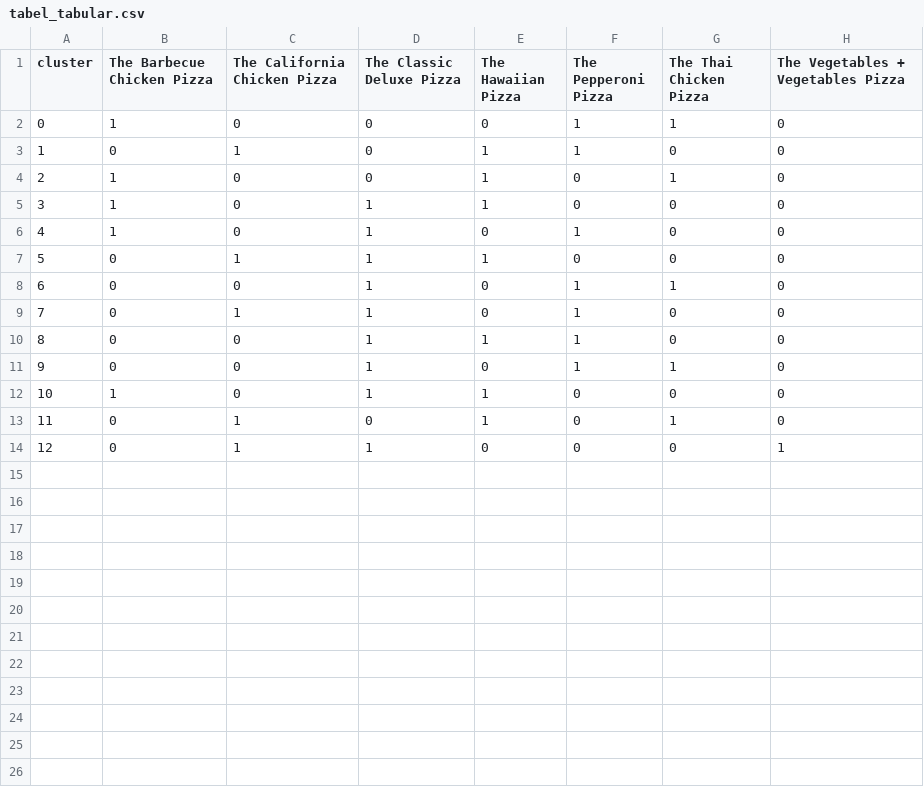
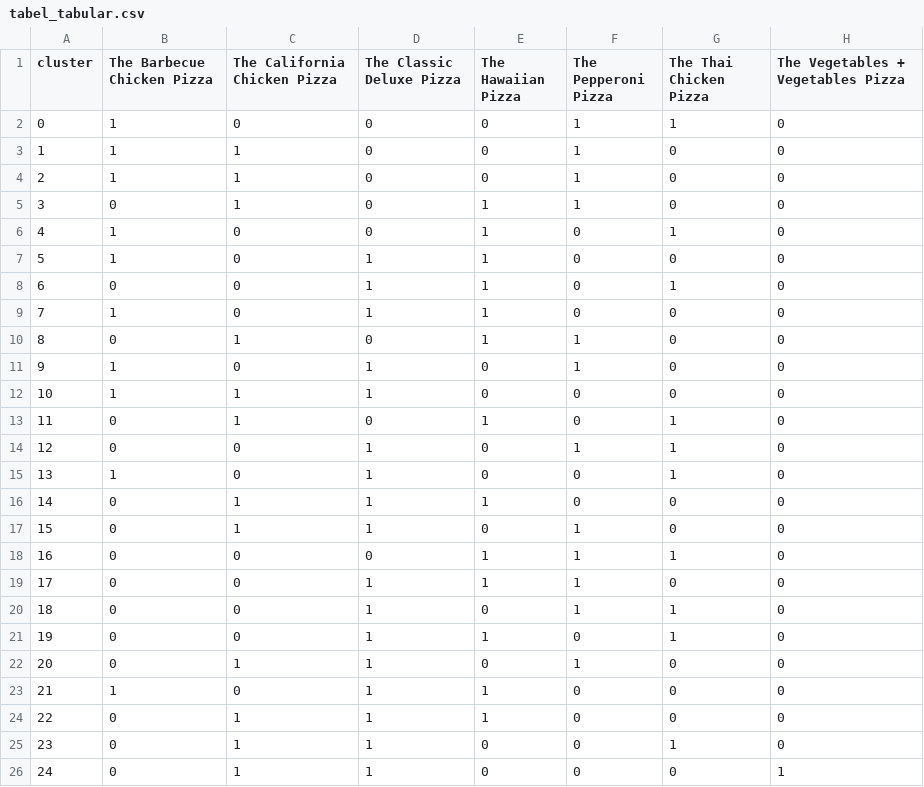
Before and after one commit to gregoriusViko/Pizza_SPPK, a CSV file: public/kode_python/tabel_tabular.csv, drawn as a sheet; addresses are those after the commit; the diff names each change by its address in the sheet, - before the commit and + after, or states it on an @@ line.

```diff
--- a/public/kode_python/tabel_tabular.csv
+++ b/public/kode_python/tabel_tabular.csv
+row 3: 1 | 1 | 1 | 0 | 0 | 1 | 0 | 0
+row 4: 2 | 1 | 1 | 0 | 0 | 1 | 0 | 0
@@ column A (cluster) renumbered from row 5 down @@
+row 8: 6 | 0 | 0 | 1 | 1 | 0 | 1 | 0
+row 9: 7 | 1 | 0 | 1 | 1 | 0 | 0 | 0
+row 10: 8 | 0 | 1 | 0 | 1 | 1 | 0 | 0
+row 12: 10 | 1 | 1 | 1 | 0 | 0 | 0 | 0
+row 13: 11 | 0 | 1 | 0 | 1 | 0 | 1 | 0
@@ row 8 moved to row 14: 12 @@
+row 15: 13 | 1 | 0 | 1 | 0 | 0 | 1 | 0
+row 18: 16 | 0 | 0 | 0 | 1 | 1 | 1 | 0
+row 21: 19 | 0 | 0 | 1 | 1 | 0 | 1 | 0
+row 22: 20 | 0 | 1 | 1 | 0 | 1 | 0 | 0
+row 24: 22 | 0 | 1 | 1 | 1 | 0 | 0 | 0
-D25 (The Classic Deluxe Pizza): 0
+D25 (The Classic Deluxe Pizza): 1
-E25 (The Hawaiian Pizza): 1
+E25 (The Hawaiian Pizza): 0
```
Also changed, not shown: public/kode_python/aturan_asosiasi.csv, public/kode_python/support_value.csv, 1 other file.
